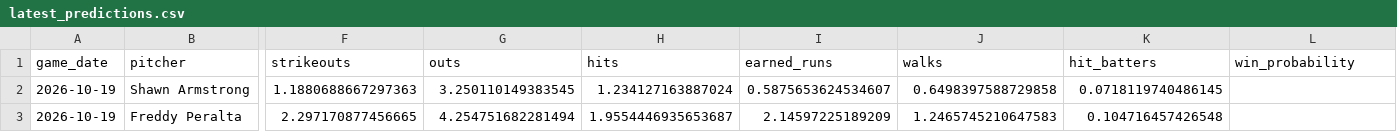
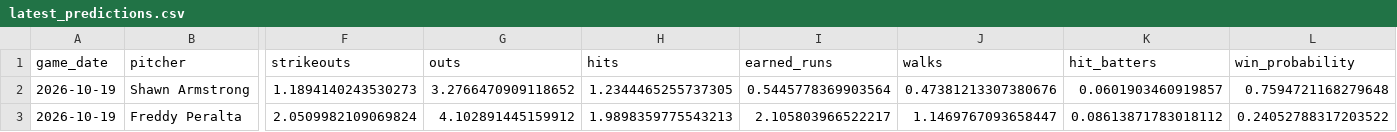
Before and after one commit to IanXiang587/Fantasy_Pitcher_Predictor, a CSV file: data/processed/latest_predictions.csv, drawn as a sheet; only a part is shown, gaps mark what is left out; the diff covers the shown part only; the diff names each change by its address in the sheet, - before the commit and + after, or states it on an @@ line.

```diff
--- a/data/processed/latest_predictions.csv
+++ b/data/processed/latest_predictions.csv
-F2 (strikeouts): 1.1880688667297363
+F2 (strikeouts): 1.1894140243530273
-G2 (outs): 3.250110149383545
+G2 (outs): 3.2766470909118652
-H2 (hits): 1.234127163887024
+H2 (hits): 1.2344465255737305
-I2 (earned_runs): 0.5875653624534607
+I2 (earned_runs): 0.5445778369903564
-J2 (walks): 0.6498397588729858
+J2 (walks): 0.47381213307380676
-K2 (hit_batters): 0.0718119740486145
+K2 (hit_batters): 0.0601903460919857
-L2 (win_probability): (empty)
+L2 (win_probability): 0.7594721168279648
-F3 (strikeouts): 2.297170877456665
+F3 (strikeouts): 2.0509982109069824
-G3 (outs): 4.254751682281494
+G3 (outs): 4.102891445159912
-H3 (hits): 1.9554446935653687
+H3 (hits): 1.9898359775543213
-I3 (earned_runs): 2.14597225189209
+I3 (earned_runs): 2.105803966522217
-J3 (walks): 1.2465745210647583
+J3 (walks): 1.1469767093658447
-K3 (hit_batters): 0.104716457426548
+K3 (hit_batters): 0.08613871783018112
-L3 (win_probability): (empty)
+L3 (win_probability): 0.24052788317203522
```
Also changed, not shown: 2 edited cells elsewhere in this file, data/processed/pitching_targets.csv, 8 other files.
